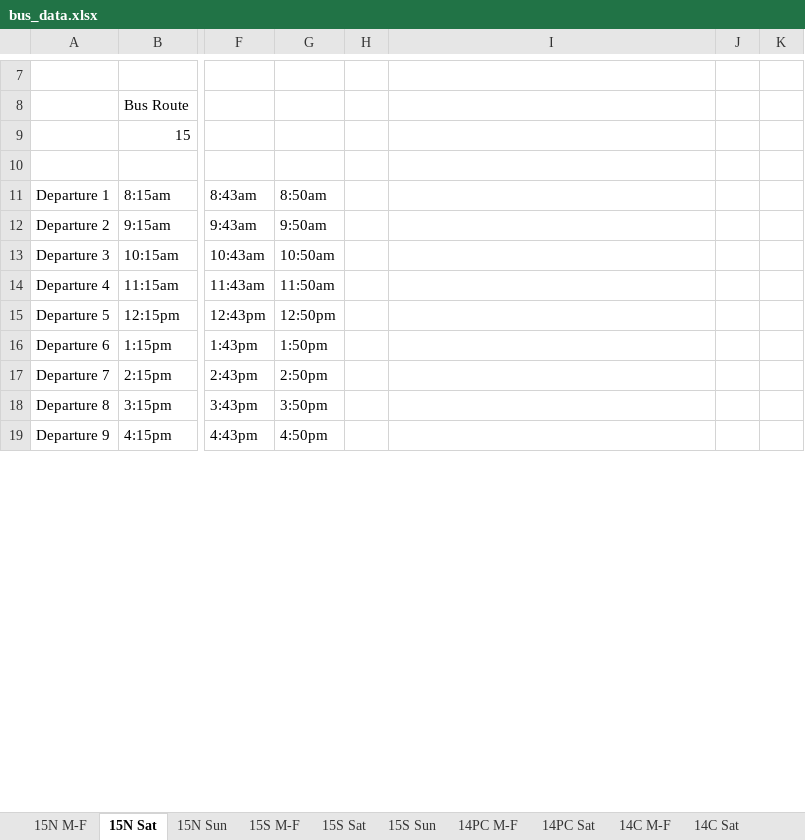
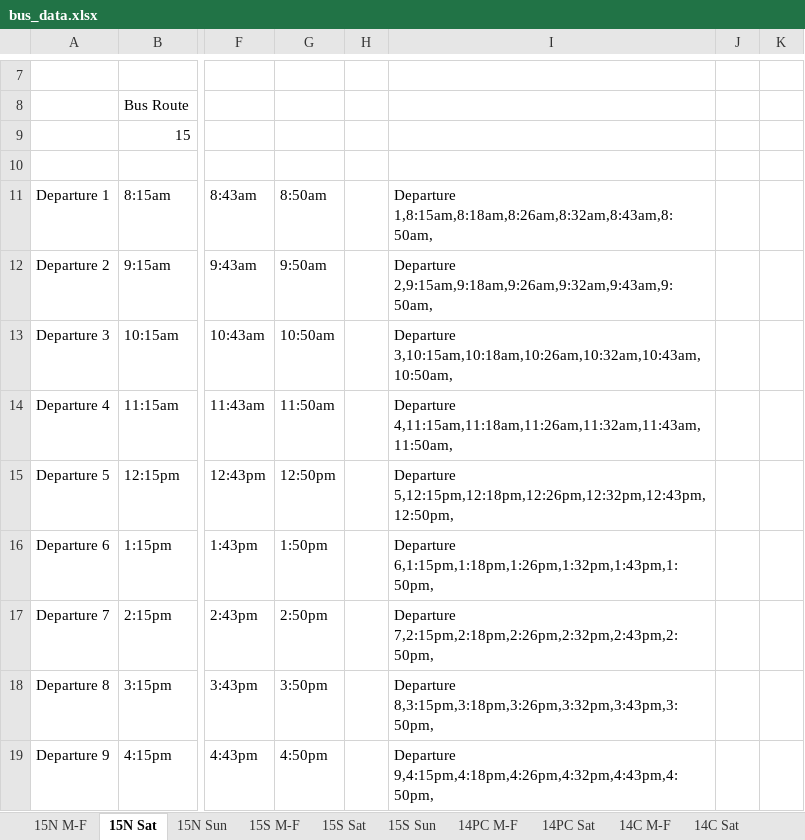
Before and after one commit to 737BassTP/COSC345-Game, an Excel workbook: data/bus_data.xlsx, sheet 15N Sat, drawn as a sheet; only a part is shown, gaps mark what is left out; values as stored, in another font and other column widths than the file's, no borders; the diff covers the shown part only; the diff names each change by its address in the sheet, - before the commit and + after, or states it on an @@ line.

```diff
--- a/data/bus_data.xlsx (sheet 15N Sat)
+++ b/data/bus_data.xlsx (sheet 15N Sat)
-I11: (empty)
+I11: Departure 1,8:15am,8:18am,8:26am,8:32am,8:43am,8:50am,
-I12: (empty)
+I12: Departure 2,9:15am,9:18am,9:26am,9:32am,9:43am,9:50am,
-I13: (empty)
+I13: Departure 3,10:15am,10:18am,10:26am,10:32am,10:43am,10:50am,
-I14: (empty)
+I14: Departure 4,11:15am,11:18am,11:26am,11:32am,11:43am,11:50am,
-I15: (empty)
+I15: Departure 5,12:15pm,12:18pm,12:26pm,12:32pm,12:43pm,12:50pm,
-I16: (empty)
+I16: Departure 6,1:15pm,1:18pm,1:26pm,1:32pm,1:43pm,1:50pm,
-I17: (empty)
+I17: Departure 7,2:15pm,2:18pm,2:26pm,2:32pm,2:43pm,2:50pm,
-I18: (empty)
+I18: Departure 8,3:15pm,3:18pm,3:26pm,3:32pm,3:43pm,3:50pm,
-I19: (empty)
+I19: Departure 9,4:15pm,4:18pm,4:26pm,4:32pm,4:43pm,4:50pm,
```
Also changed, not shown: 2 added rows and 7 edited cells elsewhere in this sheet, sheet 15N M-F, sheet 15N Sun, 1 other file.
